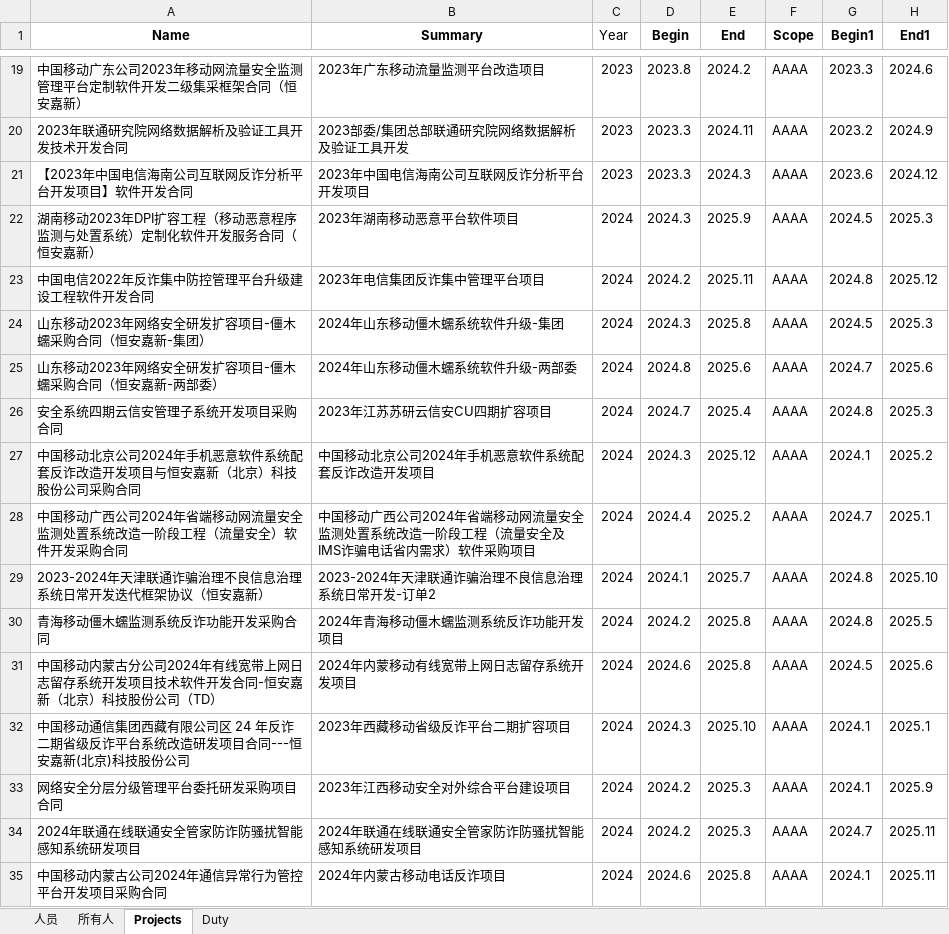
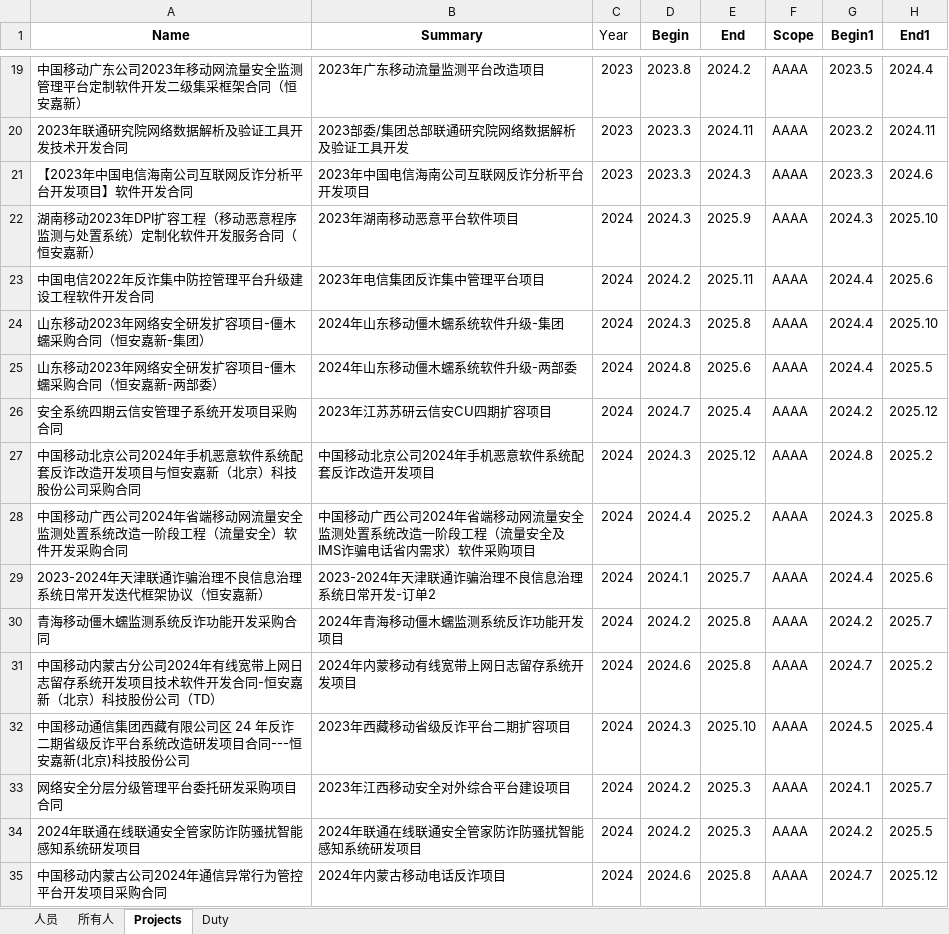
Before and after one commit to cringha/check_and_scan_user_database, an Excel workbook: inputs/users-full-list.xlsx, sheet Projects, drawn as a sheet; only a part is shown, gaps mark what is left out; values as stored, in another font and other column widths than the file's, no borders; the diff covers the shown part only; the diff names each change by its address in the sheet, - before the commit and + after, or states it on an @@ line.

```diff
--- a/inputs/users-full-list.xlsx (sheet Projects)
+++ b/inputs/users-full-list.xlsx (sheet Projects)
-G19 (Begin1): 2023.3
+G19 (Begin1): 2023.5
-H19 (End1): 2024.6
+H19 (End1): 2024.4
-H20 (End1): 2024.9
+H20 (End1): 2024.11
-G21 (Begin1): 2023.6
+G21 (Begin1): 2023.3
-H21 (End1): 2024.12
+H21 (End1): 2024.6
-G22 (Begin1): 2024.5
+G22 (Begin1): 2024.3
-H22 (End1): 2025.3
+H22 (End1): 2025.10
-G23 (Begin1): 2024.8
+G23 (Begin1): 2024.4
-H23 (End1): 2025.12
+H23 (End1): 2025.6
-G24 (Begin1): 2024.5
+G24 (Begin1): 2024.4
-H24 (End1): 2025.3
+H24 (End1): 2025.10
-G25 (Begin1): 2024.7
+G25 (Begin1): 2024.4
-H25 (End1): 2025.6
+H25 (End1): 2025.5
-G26 (Begin1): 2024.8
+G26 (Begin1): 2024.2
-H26 (End1): 2025.3
+H26 (End1): 2025.12
-G27 (Begin1): 2024.1
+G27 (Begin1): 2024.8
-G28 (Begin1): 2024.7
+G28 (Begin1): 2024.3
-H28 (End1): 2025.1
+H28 (End1): 2025.8
-G29 (Begin1): 2024.8
+G29 (Begin1): 2024.4
-H29 (End1): 2025.10
+H29 (End1): 2025.6
-G30 (Begin1): 2024.8
+G30 (Begin1): 2024.2
-H30 (End1): 2025.5
+H30 (End1): 2025.7
-G31 (Begin1): 2024.5
+G31 (Begin1): 2024.7
-H31 (End1): 2025.6
+H31 (End1): 2025.2
-G32 (Begin1): 2024.1
+G32 (Begin1): 2024.5
-H32 (End1): 2025.1
+H32 (End1): 2025.4
-H33 (End1): 2025.9
+H33 (End1): 2025.7
-G34 (Begin1): 2024.7
+G34 (Begin1): 2024.2
-H34 (End1): 2025.11
+H34 (End1): 2025.5
-G35 (Begin1): 2024.1
+G35 (Begin1): 2024.7
-H35 (End1): 2025.11
+H35 (End1): 2025.12
```
Also changed, not shown: 160 edited cells elsewhere in this sheet, sheet 人员, 19 other files.
